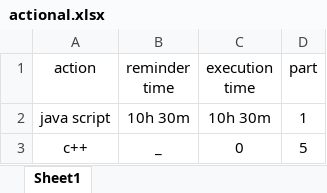
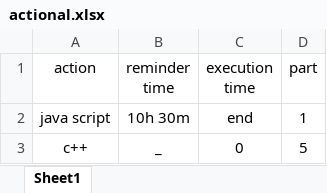
Before and after one commit to hosseinDanesh1383/action, an Excel workbook: actional.xlsx, sheet Sheet1, drawn as a sheet; values as stored, in another font and other column widths than the file's, no borders; the diff names each change by its address in the sheet, - before the commit and + after, or states it on an @@ line.

Commit message:
js et end

```diff
--- a/actional.xlsx (sheet Sheet1)
+++ b/actional.xlsx (sheet Sheet1)
-C2 (execution time): 10h 30m
+C2 (execution time): end
```
